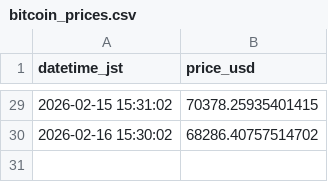
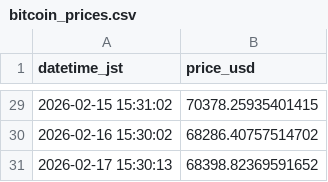
Before and after one commit to jumqueen/Pj_GetData, a CSV file: Data/bitcoin_prices.csv, drawn as a sheet; only a part is shown, gaps mark what is left out; the diff names each change by its address in the sheet, - before the commit and + after, or states it on an @@ line.

```diff
--- a/Data/bitcoin_prices.csv
+++ b/Data/bitcoin_prices.csv
+row 31: 2026-02-17 15:30:13 | 68398.82369591652
```
